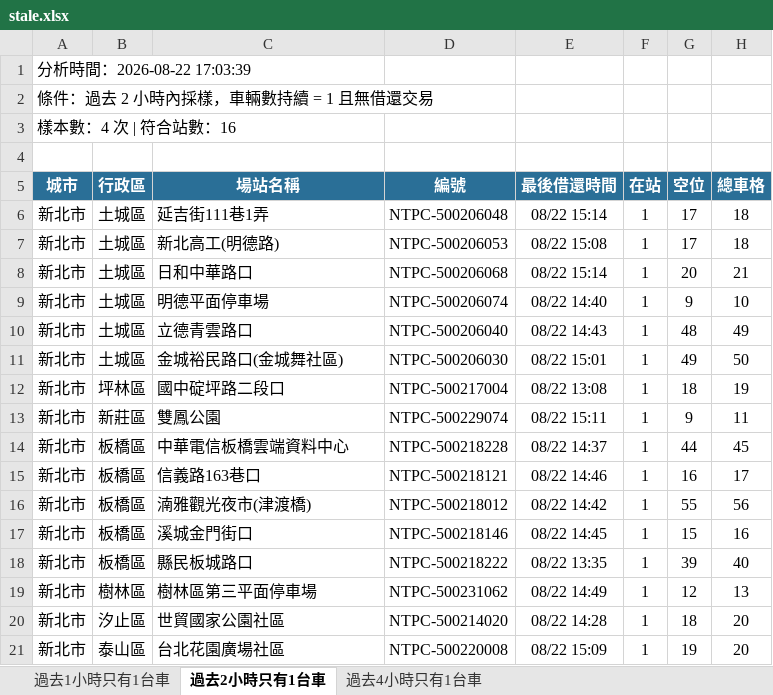
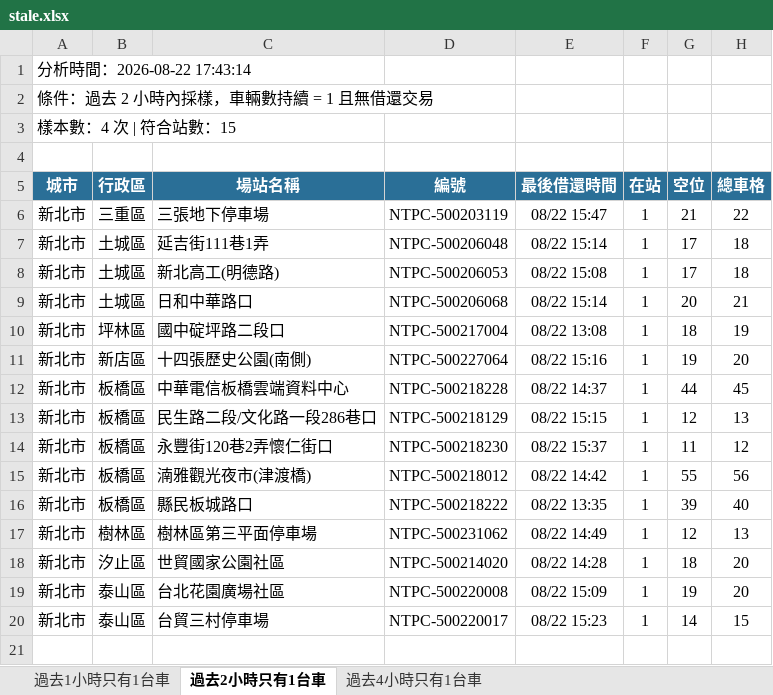
Before and after one commit to hippop3c/fixedbike, an Excel workbook: stale.xlsx, sheet 過去2小時只有1台車, drawn as a sheet; values as stored, in another font and other column widths than the file's, no borders; removed rows and columns are numbered as before the commit, all else as after; the diff names each change by its address in the sheet, - before the commit and + after, or states it on an @@ line.

```diff
--- a/stale.xlsx (sheet 過去2小時只有1台車)
+++ b/stale.xlsx (sheet 過去2小時只有1台車)
-A1 (城市): 分析時間：2026-08-22 17:03:39
+A1 (城市): 分析時間：2026-08-22 17:43:14
-A3 (城市): 樣本數：4 次 | 符合站數：16
+A3 (城市): 樣本數：4 次 | 符合站數：15
+row 6: 新北市 | 三重區 | 三張地下停車場 | NTPC-500203119 | 08/22 15:47 | 1 | 21 | 22
-row 9: 新北市 | 土城區 | 明德平面停車場 | NTPC-500206074 | 08/22 14:40 | 1 | 9 | 10
-row 10: 新北市 | 土城區 | 立德青雲路口 | NTPC-500206040 | 08/22 14:43 | 1 | 48 | 49
-row 11: 新北市 | 土城區 | 金城裕民路口(金城舞社區) | NTPC-500206030 | 08/22 15:01 | 1 | 49 | 50
-row 13: 新北市 | 新莊區 | 雙鳳公園 | NTPC-500229074 | 08/22 15:11 | 1 | 9 | 11
+row 11: 新北市 | 新店區 | 十四張歷史公園(南側) | NTPC-500227064 | 08/22 15:16 | 1 | 19 | 20
-C13 (場站名稱): 信義路163巷口
+C13 (場站名稱): 民生路二段/文化路一段286巷口
-D13 (編號): NTPC-500218121
+D13 (編號): NTPC-500218129
-E13 (最後借還時間): 08/22 14:46
+E13 (最後借還時間): 08/22 15:15
-G13 (空位): 16
+G13 (空位): 12
-H13 (總車格): 17
+H13 (總車格): 13
+row 14: 新北市 | 板橋區 | 永豐街120巷2弄懷仁街口 | NTPC-500218230 | 08/22 15:37 | 1 | 11 | 12
-row 17: 新北市 | 板橋區 | 溪城金門街口 | NTPC-500218146 | 08/22 14:45 | 1 | 15 | 16
+row 20: 新北市 | 泰山區 | 台貿三村停車場 | NTPC-500220017 | 08/22 15:23 | 1 | 14 | 15
```
Also changed, not shown: sheet 過去1小時只有1台車, sheet 過去4小時只有1台車, 3 other files.
